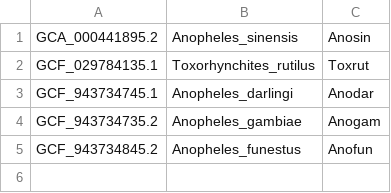
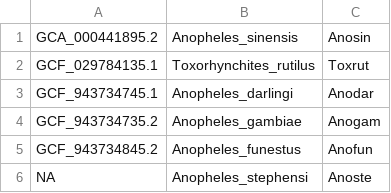
Before and after one commit to bacconipietro/00_lab_genomica_comparata, a TSV file: 00_practice/00_data/dataset.tsv, drawn as a sheet; the diff names each change by its address in the sheet, - before the commit and + after, or states it on an @@ line.

Commit message:
add new data

```diff
--- a/00_practice/00_data/dataset.tsv
+++ b/00_practice/00_data/dataset.tsv
+row 6: NA | Anopheles_stephensi | Anoste
```
